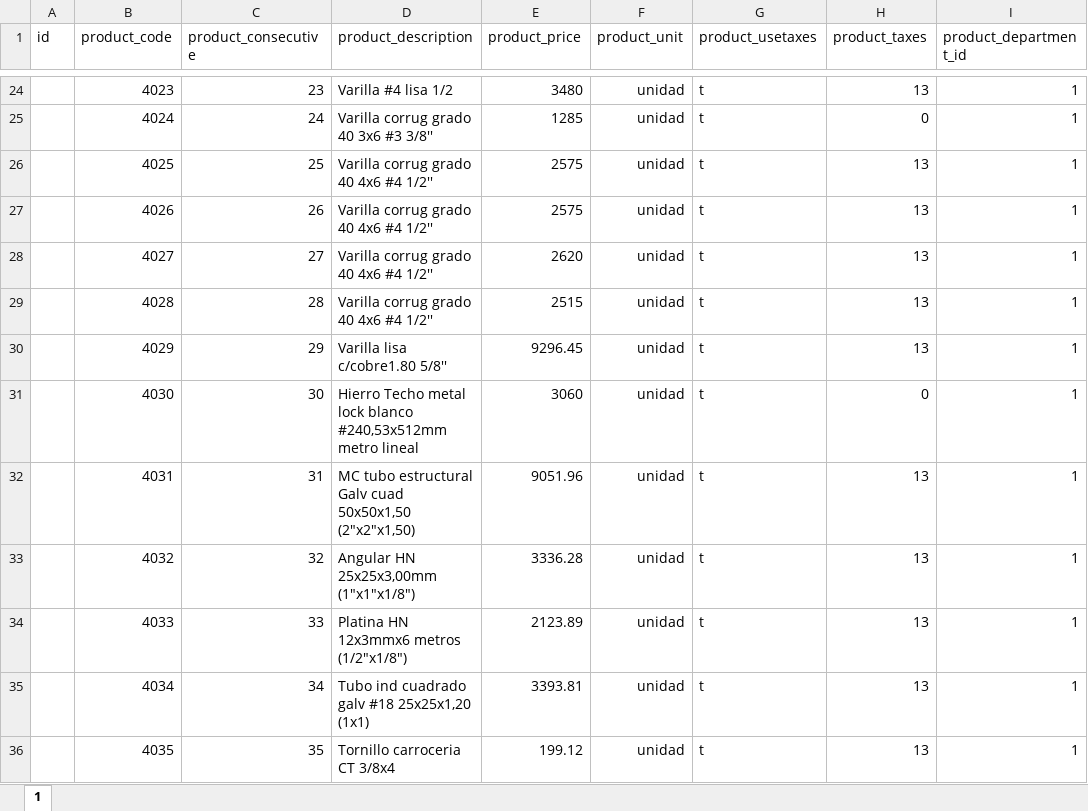
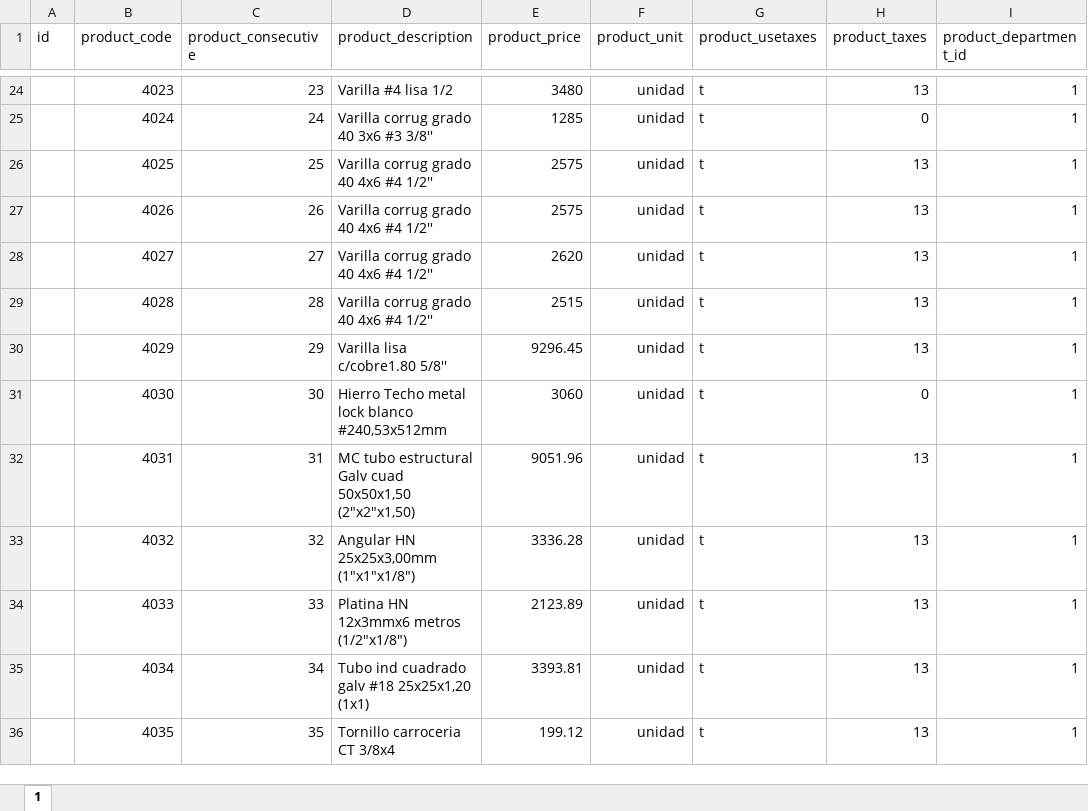
Before and after one commit to emanulz/COTOCO, an Excel workbook: excels/materiales/04Acero.xlsx, sheet 1, drawn as a sheet; only a part is shown, gaps mark what is left out; values as stored, in another font and other column widths than the file's, no borders; the diff names each change by its address in the sheet, - before the commit and + after, or states it on an @@ line.

Commit message:
0.2.1 Excels updated
Excels updated

```diff
--- a/excels/materiales/04Acero.xlsx (sheet 1)
+++ b/excels/materiales/04Acero.xlsx (sheet 1)
-D31 (product_description): …blanco #240,53x512mm metro lineal
+D31 (product_description): …blanco #240,53x512mm
```
Also changed, not shown: excels/materiales/01Agregados.xlsx, excels/materiales/02Cemento.xlsx, 2 other files.
